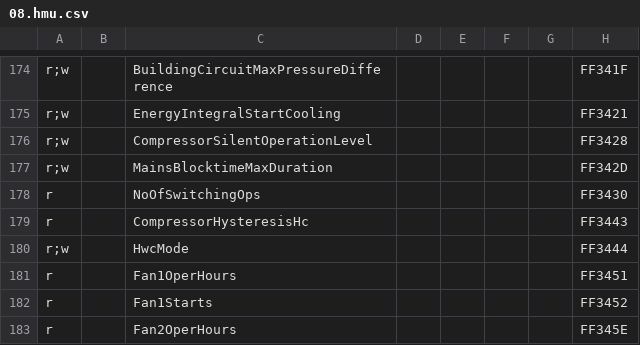
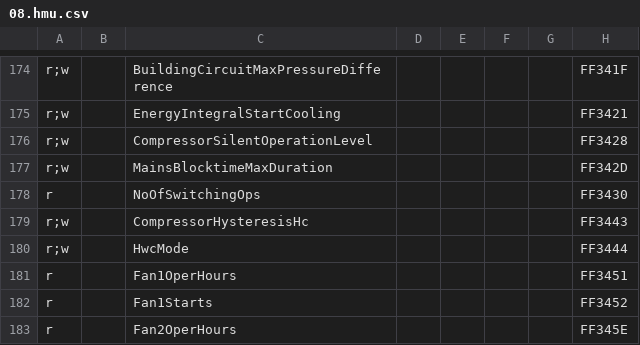
Before and after one commit to xerion3800/ebusd-configuration, a CSV file: ebusd-2.1.x/en/vaillant/08.hmu.csv, drawn as a sheet; only a part is shown, gaps mark what is left out; the diff names each change by its address in the sheet, - before the commit and + after, or states it on an @@ line.

Commit message:
CompressorHysteresisHc Schreibbar

```diff
--- a/ebusd-2.1.x/en/vaillant/08.hmu.csv
+++ b/ebusd-2.1.x/en/vaillant/08.hmu.csv
-A179: r
+A179: r;w
```
